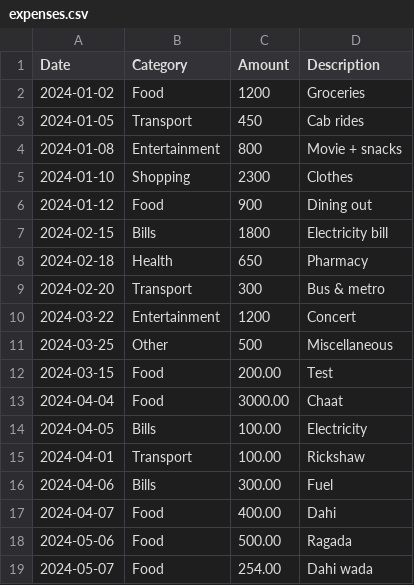
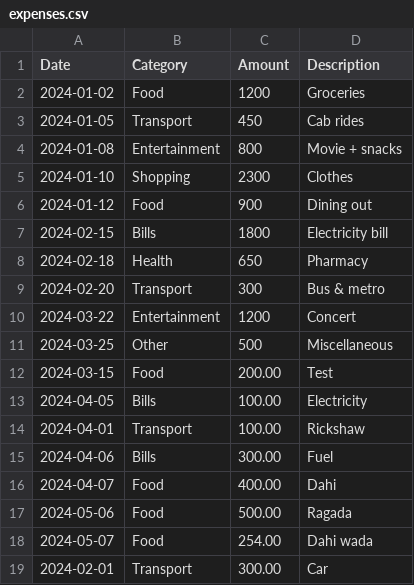
Before and after one commit to MRaahul-04/Finance_Manager, a CSV file: data/expenses.csv, drawn as a sheet.

```diff
--- a/data/expenses.csv
+++ b/data/expenses.csv
@@ -12,3 +12,2 @@ Date,Category,Amount,Description
 2024-03-15,Food,200.00,Test
-2024-04-04,Food,3000.00,Chaat
 2024-04-05,Bills,100.00,Electricity
@@ -19 +18,2 @@ Date,Category,Amount,Description
 2024-05-07,Food,254.00,Dahi wada
+2024-02-01,Transport,300.00,Car
```
Also changed, not shown: 19 other files.
